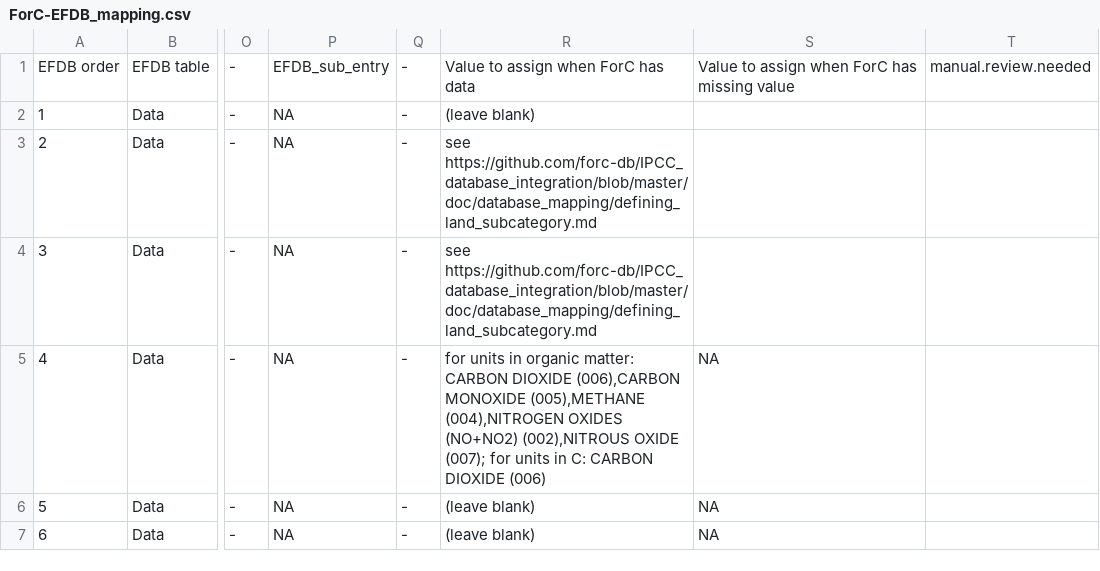
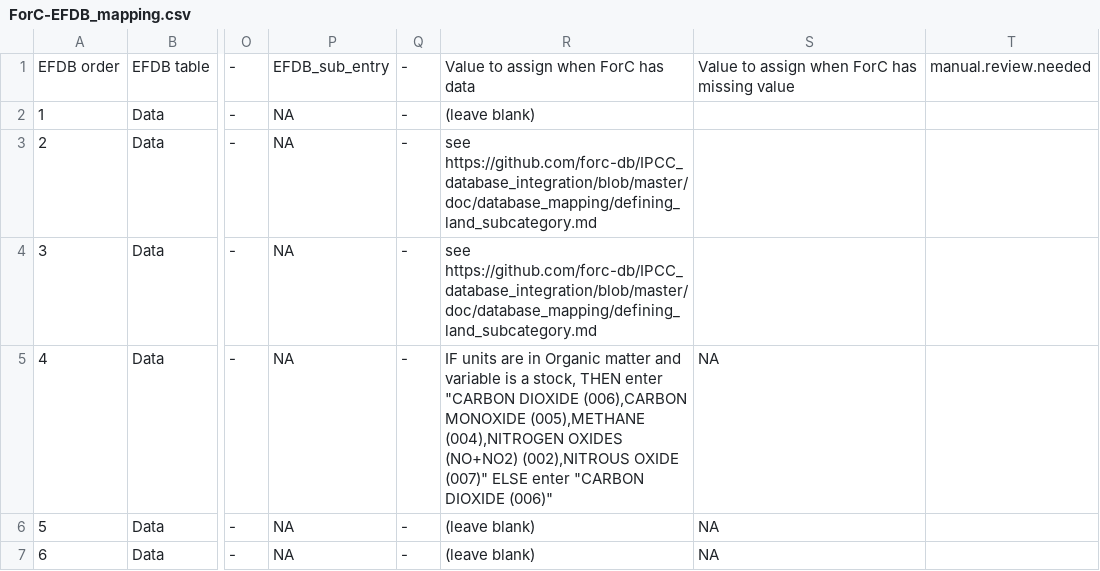
Before and after one commit to forc-db/IPCC-EFDB-integration, a CSV file: doc/ForC-EFDB_mapping/ForC-EFDB_mapping.csv, drawn as a sheet; only a part is shown, gaps mark what is left out; the diff names each change by its address in the sheet, - before the commit and + after, or states it on an @@ line.

```diff
--- a/doc/ForC-EFDB_mapping/ForC-EFDB_mapping.csv
+++ b/doc/ForC-EFDB_mapping/ForC-EFDB_mapping.csv
-R5: for units in organic matter: CARBON DIOXIDE (006),CARBON MONOXIDE (005),METHANE (004),NITROGEN OXIDES (NO+NO2) (002),NITROUS OXIDE (007); for units in C: CARBON DIOXIDE (006)
+R5: IF units are in Organic matter and variable is a stock, THEN enter "CARBON DIOXIDE (006),CARBON MONOXIDE (005),METHANE (004),NITROGEN OXIDES (NO+NO2) (002),NITROUS OXIDE (007)" ELSE enter "CARBON DIOXIDE (006)"
```
Also changed, not shown: 1 other file.
